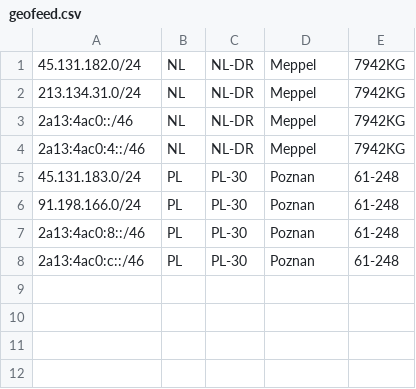
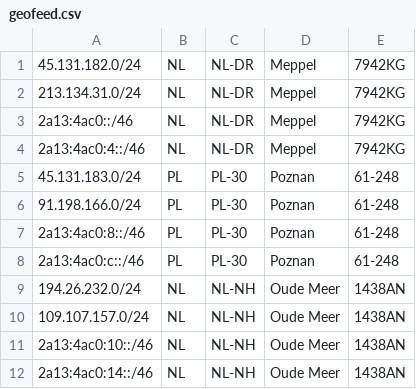
Before and after one commit to fotbo/geofeed, a CSV file: geofeed.csv, drawn as a sheet; the diff names each change by its address in the sheet, - before the commit and + after, or states it on an @@ line.

Commit message:
add Oude Meer subnets

```diff
--- a/geofeed.csv
+++ b/geofeed.csv
+row 9: 194.26.232.0/24 | NL | NL-NH | Oude Meer | 1438AN
+row 10: 109.107.157.0/24 | NL | NL-NH | Oude Meer | 1438AN
+row 11: 2a13:4ac0:10::/46 | NL | NL-NH | Oude Meer | 1438AN
+row 12: 2a13:4ac0:14::/46 | NL | NL-NH | Oude Meer | 1438AN
```
